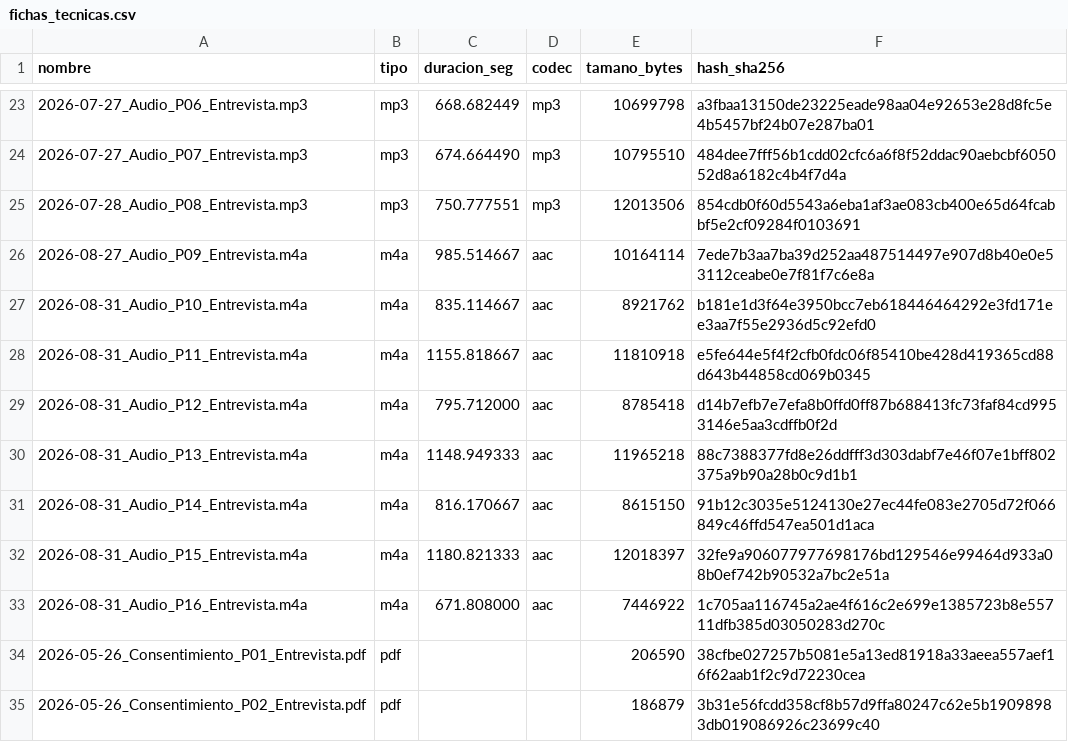
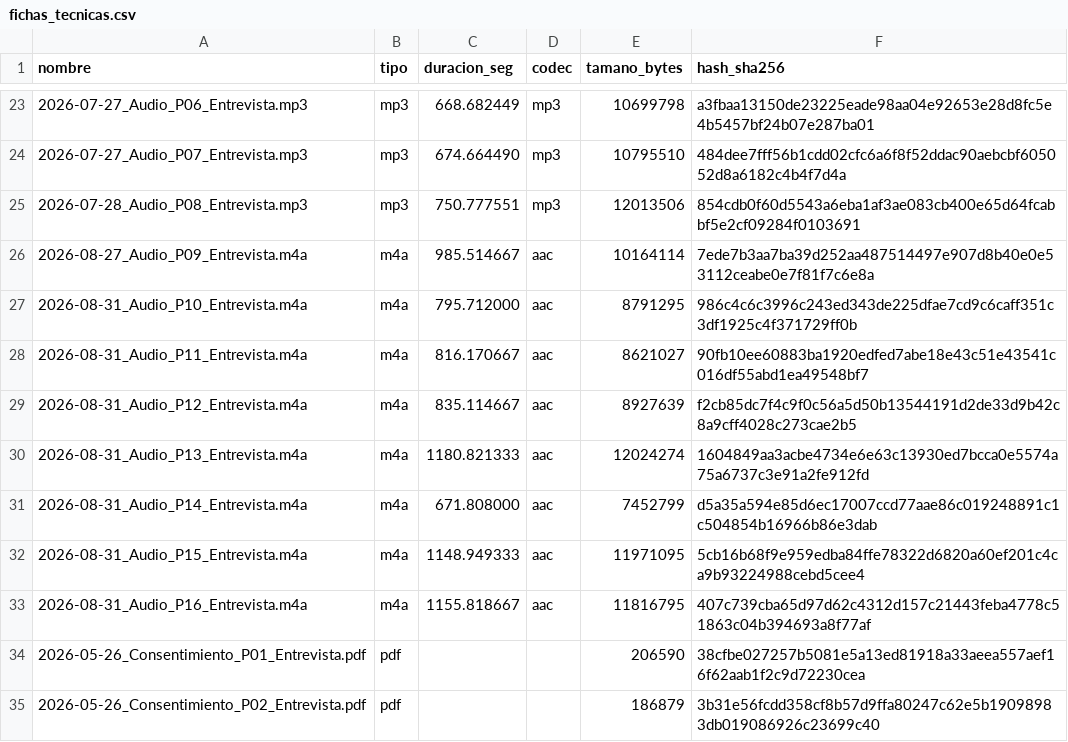
Before and after one commit to averag10/SGCV-IA_2, a CSV file: 02_Evidencias/fichas_tecnicas.csv, drawn as a sheet; only a part is shown, gaps mark what is left out.

Commit message:
Add files via upload

```diff
--- a/02_Evidencias/fichas_tecnicas.csv
+++ b/02_Evidencias/fichas_tecnicas.csv
@@ -26,9 +26,9 @@
 2026-08-27_Audio_P09_Entrevista.m4a,m4a,985.514667,aac,10164114,7ede7b3aa7ba39d252aa487514497e907d8b40e0e53112ceabe0e7f81f7c6e8a
-2026-08-31_Audio_P10_Entrevista.m4a,m4a,835.114667,aac,8921762,b181e1d3f64e3950bcc7eb618446464292e3fd171ee3aa7f55e2936d5c92efd0
-2026-08-31_Audio_P11_Entrevista.m4a,m4a,1155.818667,aac,11810918,e5fe644e5f4f2cfb0fdc06f85410be428d419365cd88d643b44858cd069b0345
-2026-08-31_Audio_P12_Entrevista.m4a,m4a,795.712000,aac,8785418,d14b7efb7e7efa8b0ffd0ff87b688413fc73faf84cd9953146e5aa3cdffb0f2d
-2026-08-31_Audio_P13_Entrevista.m4a,m4a,1148.949333,aac,11965218,88c7388377fd8e26ddfff3d303dabf7e46f07e1bff802375a9b90a28b0c9d1b1
-2026-08-31_Audio_P14_Entrevista.m4a,m4a,816.170667,aac,8615150,91b12c3035e5124130e27ec44fe083e2705d72f066849c46ffd547ea501d1aca
-2026-08-31_Audio_P15_Entrevista.m4a,m4a,1180.821333,aac,12018397,32fe9a906077977698176bd129546e99464d933a08b0ef742b90532a7bc2e51a
-2026-08-31_Audio_P16_Entrevista.m4a,m4a,671.808000,aac,7446922,1c705aa116745a2ae4f616c2e699e1385723b8e55711dfb385d03050283d270c
+2026-08-31_Audio_P10_Entrevista.m4a,m4a,795.712000,aac,8791295,986c4c6c3996c243ed343de225dfae7cd9c6caff351c3df1925c4f371729ff0b
+2026-08-31_Audio_P11_Entrevista.m4a,m4a,816.170667,aac,8621027,90fb10ee60883ba1920edfed7abe18e43c51e43541c016df55abd1ea49548bf7
+2026-08-31_Audio_P12_Entrevista.m4a,m4a,835.114667,aac,8927639,f2cb85dc7f4c9f0c56a5d50b13544191d2de33d9b42c8a9cff4028c273cae2b5
+2026-08-31_Audio_P13_Entrevista.m4a,m4a,1180.821333,aac,12024274,1604849aa3acbe4734e6e63c13930ed7bcca0e5574a75a6737c3e91a2fe912fd
+2026-08-31_Audio_P14_Entrevista.m4a,m4a,671.808000,aac,7452799,d5a35a594e85d6ec17007ccd77aae86c019248891c1c504854b16966b86e3dab
+2026-08-31_Audio_P15_Entrevista.m4a,m4a,1148.949333,aac,11971095,5cb16b68f9e959edba84ffe78322d6820a60ef201c4ca9b93224988cebd5cee4
+2026-08-31_Audio_P16_Entrevista.m4a,m4a,1155.818667,aac,11816795,407c739cba65d97d62c4312d157c21443feba4778c51863c04b394693a8f77af
 2026-05-26_Consentimiento_P01_Entrevista.pdf,pdf,,,206590,38cfbe027257b5081e5a13ed81918a33aeea557aef16f62aab1f2c9d72230cea
```
